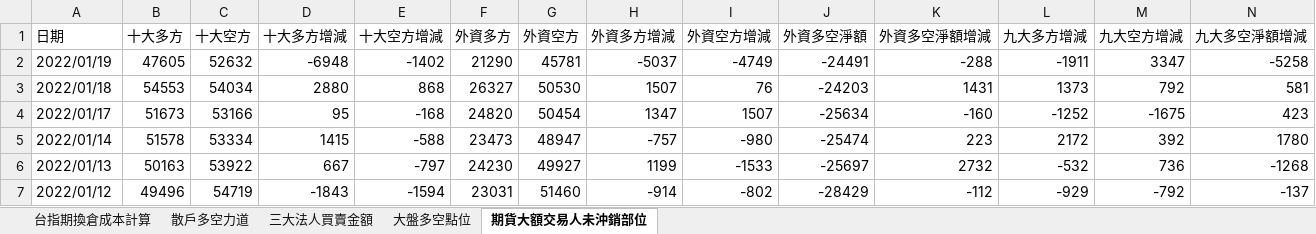
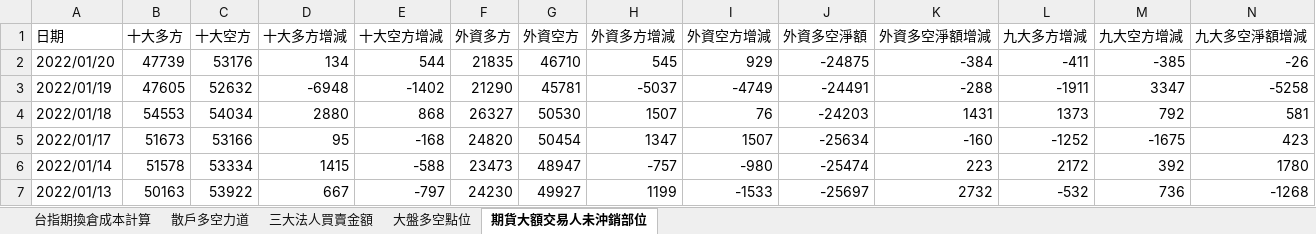
Before and after one commit to raywugithub/Crawler, an Excel workbook: everyday_ver2.xlsx, sheet 期貨大額交易人未沖銷部位, drawn as a sheet; only a part is shown; the shorter side is filled out with more unchanged rows; values as stored, in another font and other column widths than the file's, no borders; the diff names each change by its address in the sheet, - before the commit and + after, or states it on an @@ line.

Commit message:
GoodInfo_v2 - 2022-01-20 未完成

```diff
--- a/everyday_ver2.xlsx (sheet 期貨大額交易人未沖銷部位)
+++ b/everyday_ver2.xlsx (sheet 期貨大額交易人未沖銷部位)
+row 2: 2022/01/20 | 47739 | 53176 | 134 | 544 | 21835 | 46710 | 545 | 929 | -24875 | -384 | -411 | -385 | -26
```
Also changed, not shown: sheet 台指期換倉成本計算, sheet 三大法人買賣金額, sheet 大盤多空點位, sheet 散戶多空力道.
